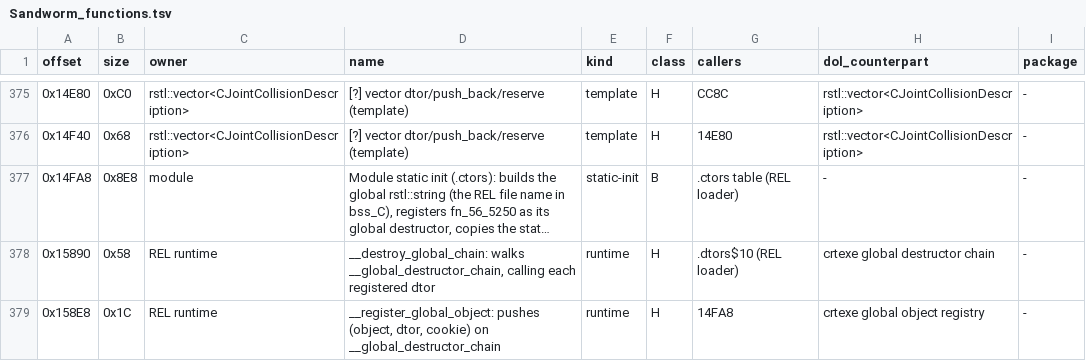
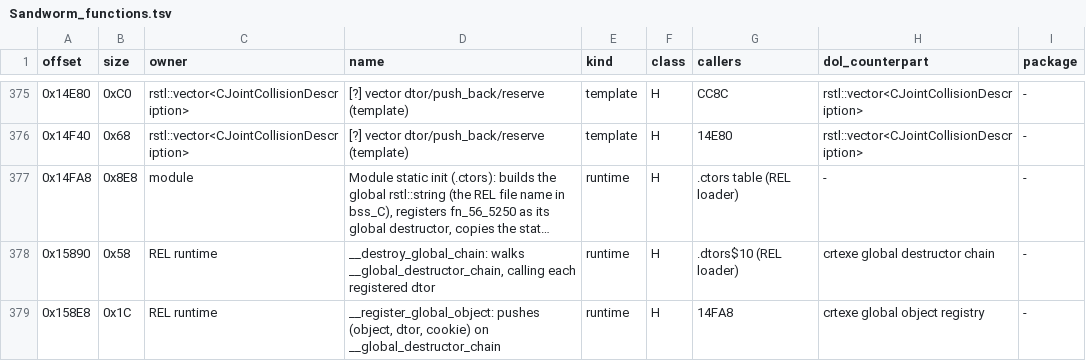
Before and after one commit to NitrosGits/MetroidPrime2Port-DSU, a TSV file: docs/module-analysis/Sandworm_functions.tsv, drawn as a sheet; only a part is shown, gaps mark what is left out; long unchanged cells end in …; the diff names each change by its address in the sheet, - before the commit and + after, or states it on an @@ line.

Commit message:
port: Sandworm - port the last two bodies, the module is at its ceiling
fn_56_10110 (the joint-list search) and fn_56_10268 (the segment sweep) now have bodies,
read from the retail asm with the offsets in the comments (0x10164..0x10230 and
0x10310..0x10478). Both are dead code in the retail module - no 'bl' and no table entry -
so nothing calls them and they carry no marker. tools/asmcheck.py reports nothing on them
(the first pass flagged the missing Normalize call; the port now names it).

fn_56_14FA8, the REL's '.ctors' entry, moved from B to H: it is the REL runtime's static
constructor, and the host does the same work in the port's static FSM tables (section l.4).

So H 102, T 20, B 261, and 268 of the 383 symbols carry a marker. The other 115 cannot:
99 host copies (no body), 8 dead virtual slots and 8 dead bodies - the table is in
section l.6 of docs/module-analysis/Sandworm.md, with the caller and arm evidence for
every one of them (the retail caller, the 'bl'/vtable scans and the FSM2 asset scan of the
146 assets of the 20 paks).

Gates: build-port 0 FAILED, build-port-link metroid_prime2_port 0 FAILED, gen_files_cmake
--check rc 0, run 03_sand_temple L2 (area 26) 3200 frames with 0 '[port] caught'/reach-stub,
the section g.4 count check 383 symbols -> 383 rows -> 383 distinct.

```diff
--- a/docs/module-analysis/Sandworm_functions.tsv
+++ b/docs/module-analysis/Sandworm_functions.tsv
-E377 (kind): static-init
+E377 (kind): runtime
-F377 (class): B
+F377 (class): H
```
Also changed, not shown: 3 other files.
